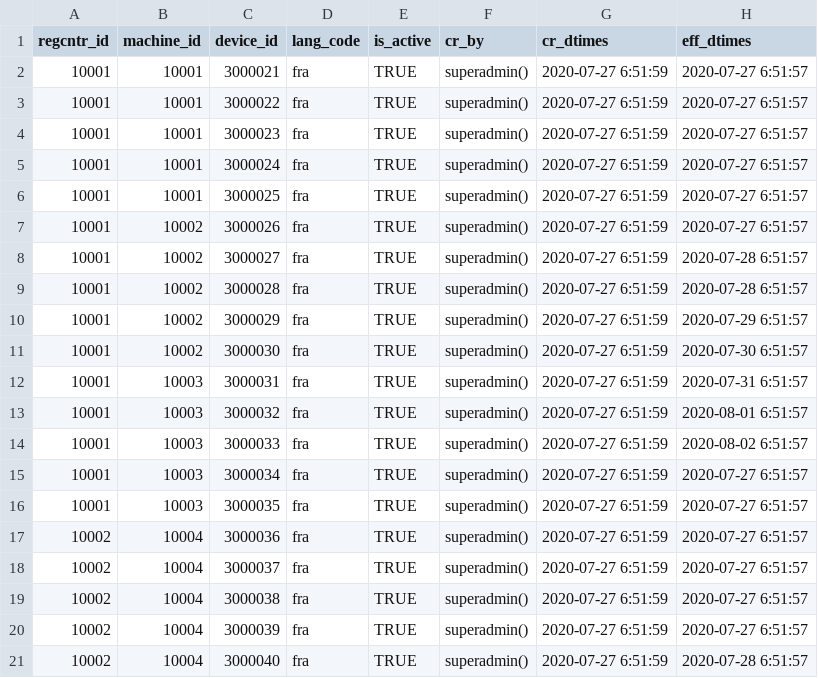
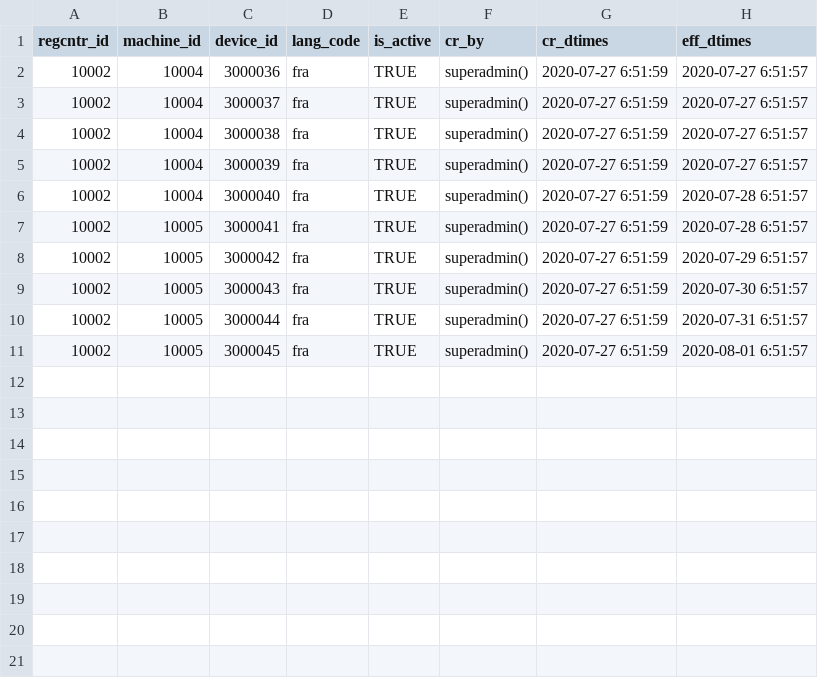
Before and after one commit to WuriGuinea/mosip-guinea-ref-impl, a CSV file: db_scripts/mosip_master/dml/master-reg_center_machine_device_h.csv, drawn as a sheet; only a part is shown; the shorter side is filled out with more unchanged rows.

Commit message:
masterdata updates

```diff
--- a/db_scripts/mosip_master/dml/master-reg_center_machine_device_h.csv
+++ b/db_scripts/mosip_master/dml/master-reg_center_machine_device_h.csv
@@ -1,17 +1,2 @@
 regcntr_id,machine_id,device_id,lang_code,is_active,cr_by,cr_dtimes,eff_dtimes
-10001,10001,3000021,fra,TRUE,superadmin(),2020-07-27 6:51:59,2020-07-27 6:51:57
-10001,10001,3000022,fra,TRUE,superadmin(),2020-07-27 6:51:59,2020-07-27 6:51:57
-10001,10001,3000023,fra,TRUE,superadmin(),2020-07-27 6:51:59,2020-07-27 6:51:57
-10001,10001,3000024,fra,TRUE,superadmin(),2020-07-27 6:51:59,2020-07-27 6:51:57
-10001,10001,3000025,fra,TRUE,superadmin(),2020-07-27 6:51:59,2020-07-27 6:51:57
-10001,10002,3000026,fra,TRUE,superadmin(),2020-07-27 6:51:59,2020-07-27 6:51:57
-10001,10002,3000027,fra,TRUE,superadmin(),2020-07-27 6:51:59,2020-07-28 6:51:57
-10001,10002,3000028,fra,TRUE,superadmin(),2020-07-27 6:51:59,2020-07-28 6:51:57
-10001,10002,3000029,fra,TRUE,superadmin(),2020-07-27 6:51:59,2020-07-29 6:51:57
-10001,10002,3000030,fra,TRUE,superadmin(),2020-07-27 6:51:59,2020-07-30 6:51:57
-10001,10003,3000031,fra,TRUE,superadmin(),2020-07-27 6:51:59,2020-07-31 6:51:57
-10001,10003,3000032,fra,TRUE,superadmin(),2020-07-27 6:51:59,2020-08-01 6:51:57
-10001,10003,3000033,fra,TRUE,superadmin(),2020-07-27 6:51:59,2020-08-02 6:51:57
-10001,10003,3000034,fra,TRUE,superadmin(),2020-07-27 6:51:59,2020-07-27 6:51:57
-10001,10003,3000035,fra,TRUE,superadmin(),2020-07-27 6:51:59,2020-07-27 6:51:57
 10002,10004,3000036,fra,TRUE,superadmin(),2020-07-27 6:51:59,2020-07-27 6:51:57
```
Also changed, not shown: db_scripts/mosip_master/dml/master-reg_center_machine.csv, db_scripts/mosip_master/dml/master-reg_center_machine_device.csv, 1 other file.
